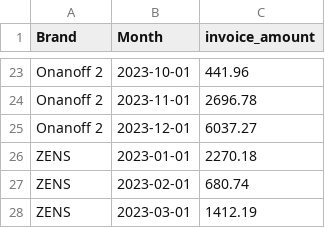
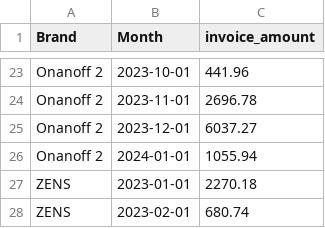
Before and after one commit to aaronbunda1/brandhut_data, a CSV file: bh_dbt/seeds/invoice_amounts.csv, drawn as a sheet; only a part is shown, gaps mark what is left out; the shorter side is filled out with more unchanged rows.

Commit message:
add onanoff 2 invoice amount

```diff
--- a/bh_dbt/seeds/invoice_amounts.csv
+++ b/bh_dbt/seeds/invoice_amounts.csv
@@ -25,2 +25,3 @@ Onanoff 2,2023-11-01,2696.78
 Onanoff 2,2023-12-01,6037.27
+Onanoff 2,2024-01-01,1055.94
 ZENS,2023-01-01,2270.18
```
